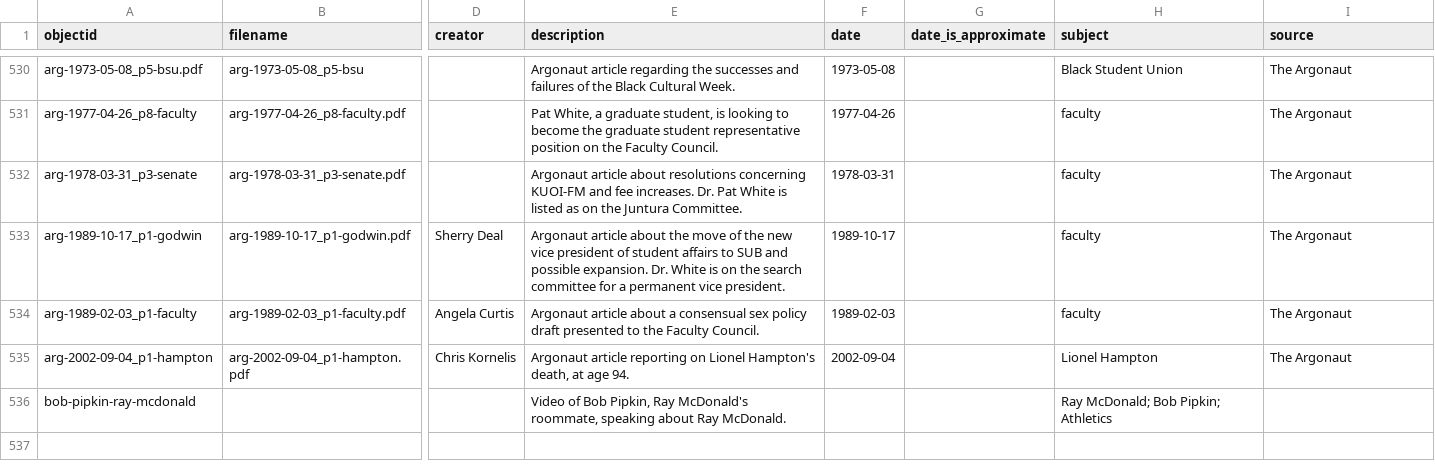
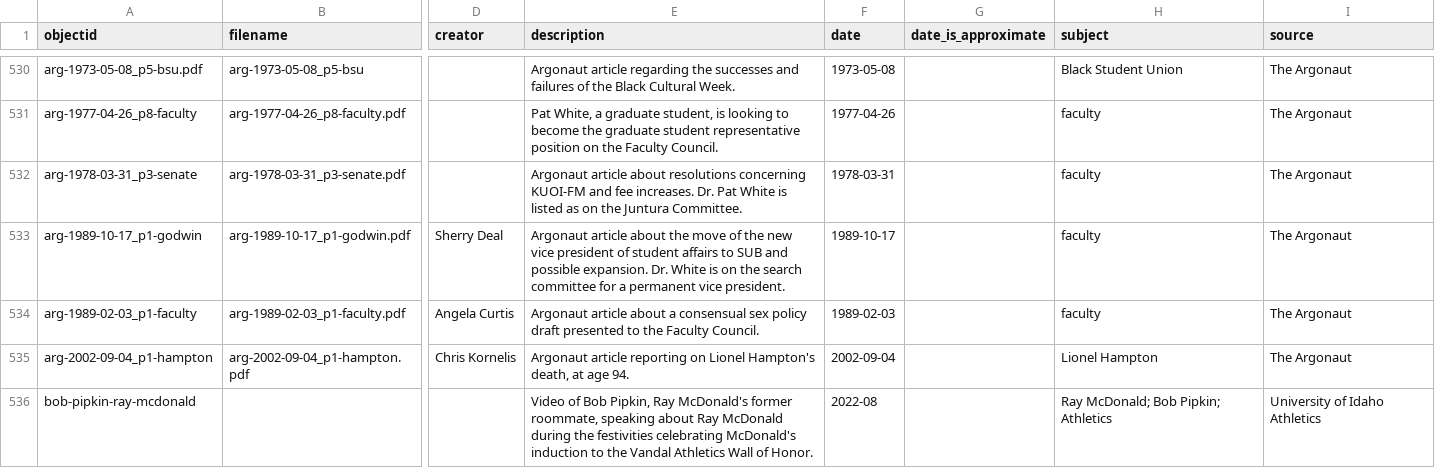
Before and after one commit to dcnb/bhrle, a CSV file: _data/uiblackhistory.csv, drawn as a sheet; only a part is shown, gaps mark what is left out; the diff names each change by its address in the sheet, - before the commit and + after, or states it on an @@ line.

Commit message:
edited description on video item

```diff
--- a/_data/uiblackhistory.csv
+++ b/_data/uiblackhistory.csv
-E536 (description): …Ray McDonald's roommate, speaking about Ray McDonald.
+E536 (description): …Ray McDonald's former roommate, speaking about Ray McDonald during the festivities celebrating McDonald's induction to the Vandal Athletics Wall of Honor.
-F536 (date): (empty)
+F536 (date): 2022-08
-I536 (source): (empty)
+I536 (source): University of Idaho Athletics
```
